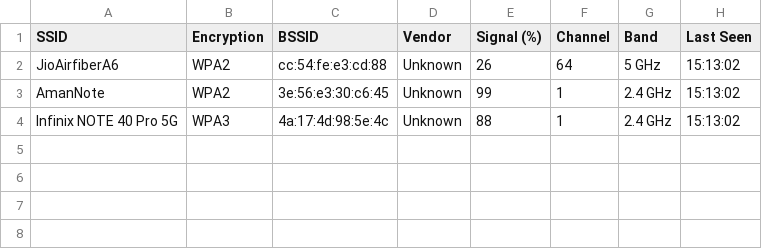
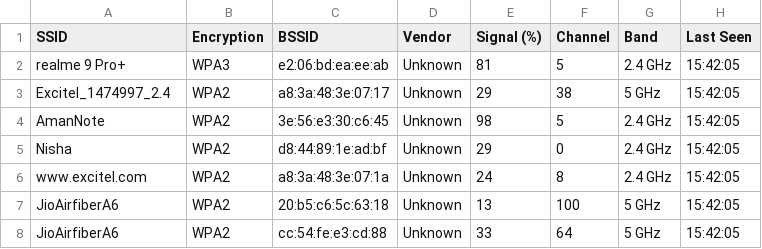
Before and after one commit to AmanGupta52/wifi-security-audit-tool, a CSV file: reports/wifi_scan.csv, drawn as a sheet.

```diff
--- a/reports/wifi_scan.csv
+++ b/reports/wifi_scan.csv
@@ -1,4 +1,8 @@
 SSID,Encryption,BSSID,Vendor,Signal (%),Channel,Band,Last Seen
-JioAirfiberA6,WPA2,cc:54:fe:e3:cd:88,Unknown,26,64,5 GHz,15:13:02
-AmanNote,WPA2,3e:56:e3:30:c6:45,Unknown,99,1,2.4 GHz,15:13:02
-Infinix NOTE 40 Pro 5G,WPA3,4a:17:4d:98:5e:4c,Unknown,88,1,2.4 GHz,15:13:02
+realme 9 Pro+,WPA3,e2:06:bd:ea:ee:ab,Unknown,81,5,2.4 GHz,15:42:05
+Excitel_1474997_2.4,WPA2,a8:3a:48:3e:07:17,Unknown,29,38,5 GHz,15:42:05
+AmanNote,WPA2,3e:56:e3:30:c6:45,Unknown,98,5,2.4 GHz,15:42:05
+Nisha,WPA2,d8:44:89:1e:ad:bf,Unknown,29,0,2.4 GHz,15:42:05
+www.excitel.com,WPA2,a8:3a:48:3e:07:1a,Unknown,24,8,2.4 GHz,15:42:05
+JioAirfiberA6,WPA2,20:b5:c6:5c:63:18,Unknown,13,100,5 GHz,15:42:05
+JioAirfiberA6,WPA2,cc:54:fe:e3:cd:88,Unknown,33,64,5 GHz,15:42:05
```
Also changed, not shown: 4 other files.
